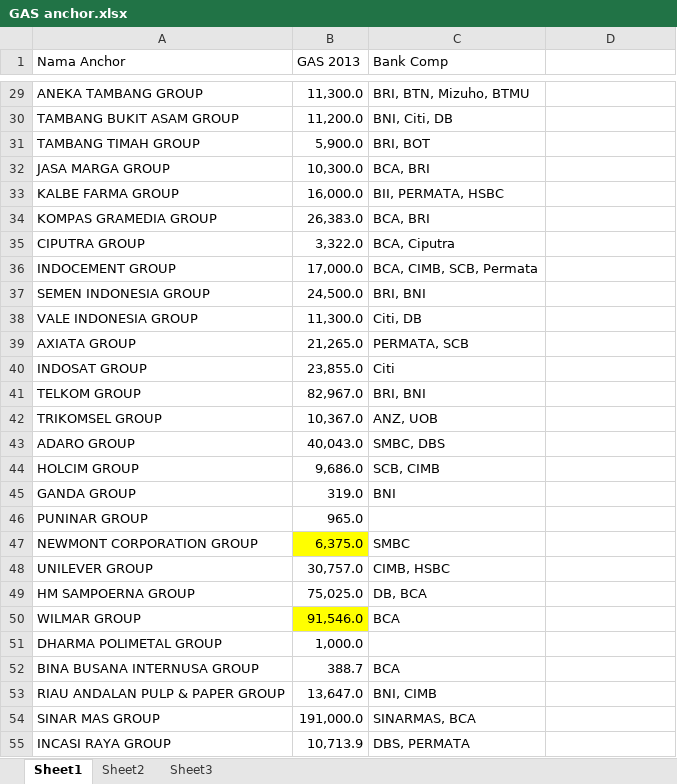
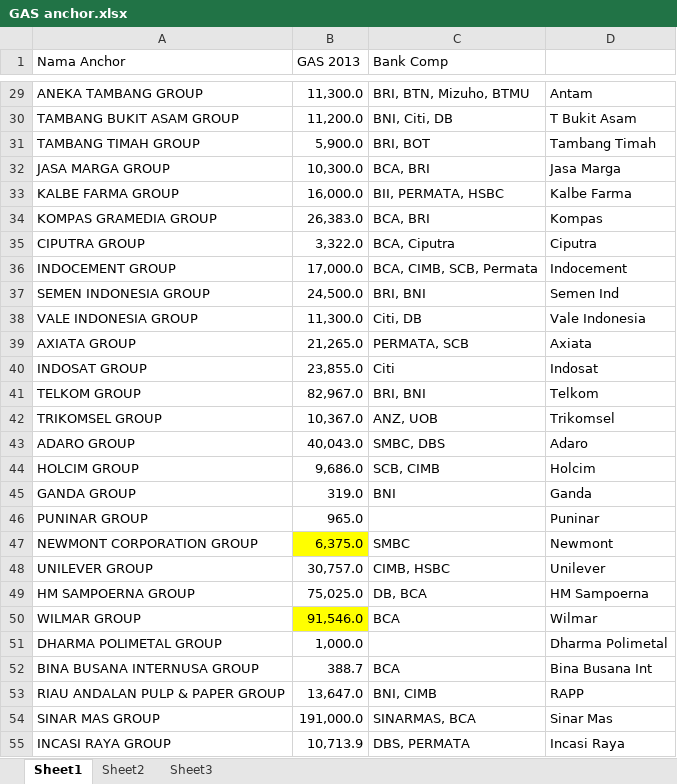
Before and after one commit to tezzalr/dashboard, an Excel workbook: assets/datadashboard/GAS anchor.xlsx, sheet Sheet1, drawn as a sheet; only a part is shown, gaps mark what is left out; values as stored, in another font and other column widths than the file's, no borders; the diff covers the shown part only; the diff names each change by its address in the sheet, - before the commit and + after, or states it on an @@ line.

```diff
--- a/assets/datadashboard/GAS anchor.xlsx (sheet Sheet1)
+++ b/assets/datadashboard/GAS anchor.xlsx (sheet Sheet1)
-D29: (empty)
+D29: Antam
-D30: (empty)
+D30: T Bukit Asam
-D31: (empty)
+D31: Tambang Timah
-D32: (empty)
+D32: Jasa Marga
-D33: (empty)
+D33: Kalbe Farma
-D34: (empty)
+D34: Kompas
-D35: (empty)
+D35: Ciputra
-D36: (empty)
+D36: Indocement
-D37: (empty)
+D37: Semen Ind
-D38: (empty)
+D38: Vale Indonesia
-D39: (empty)
+D39: Axiata
-D40: (empty)
+D40: Indosat
-D41: (empty)
+D41: Telkom
-D42: (empty)
+D42: Trikomsel
-D43: (empty)
+D43: Adaro
-D44: (empty)
+D44: Holcim
-D45: (empty)
+D45: Ganda
-D46: (empty)
+D46: Puninar
-D47: (empty)
+D47: Newmont
-D48: (empty)
+D48: Unilever
-D49: (empty)
+D49: HM Sampoerna
-D50: (empty)
+D50: Wilmar
-D51: (empty)
+D51: Dharma Polimetal
-D52: (empty)
+D52: Bina Busana Int
-D53: (empty)
+D53: RAPP
-D54: (empty)
+D54: Sinar Mas
-D55: (empty)
+D55: Incasi Raya
```
Also changed, not shown: 113 edited cells elsewhere in this sheet, 2 other files.
